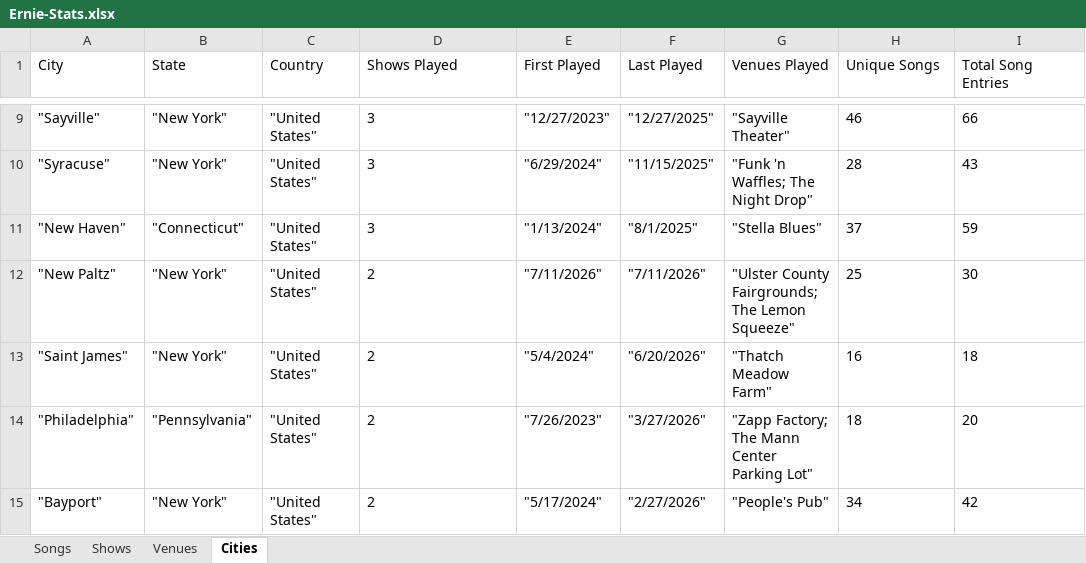
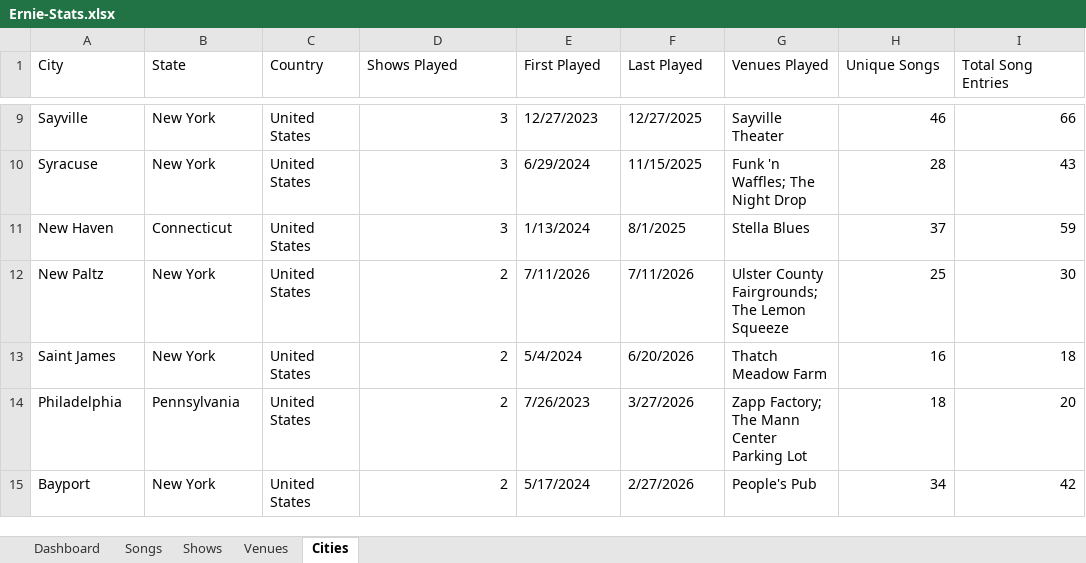
Before and after one commit to bigmanbalz/ernie-stats, an Excel workbook: reports/Ernie-Stats.xlsx, sheet Cities, drawn as a sheet; only a part is shown, gaps mark what is left out; values as stored, in another font and other column widths than the file's, no borders; the diff covers the shown part only; the diff names each change by its address in the sheet, - before the commit and + after, or states it on an @@ line.

Commit message:
v0.7: add stats dashboard and spreadsheet improvements

```diff
--- a/reports/Ernie-Stats.xlsx (sheet Cities)
+++ b/reports/Ernie-Stats.xlsx (sheet Cities)
+sheet tab: Dashboard
-A9 (City): "Sayville"
+A9 (City): Sayville
-B9:B10 (State): "New York"
+B9:B10 (State): New York
-C9:C15 (Country): "United States"
+C9:C15 (Country): United States
-D9:D15 alignment: left
+D9:D15 alignment: right
-E9 (First Played): "12/27/2023"
+E9 (First Played): 12/27/2023
-F9 (Last Played): "12/27/2025"
+F9 (Last Played): 12/27/2025
-G9 (Venues Played): "Sayville Theater"
+G9 (Venues Played): Sayville Theater
-H9:I15 alignment: left
+H9:I15 alignment: right
-A10 (City): "Syracuse"
+A10 (City): Syracuse
-E10 (First Played): "6/29/2024"
+E10 (First Played): 6/29/2024
-F10 (Last Played): "11/15/2025"
+F10 (Last Played): 11/15/2025
-G10 (Venues Played): "Funk 'n Waffles; The Night Drop"
+G10 (Venues Played): Funk 'n Waffles; The Night Drop
-A11 (City): "New Haven"
+A11 (City): New Haven
-B11 (State): "Connecticut"
+B11 (State): Connecticut
-E11 (First Played): "1/13/2024"
+E11 (First Played): 1/13/2024
-F11 (Last Played): "8/1/2025"
+F11 (Last Played): 8/1/2025
-G11 (Venues Played): "Stella Blues"
+G11 (Venues Played): Stella Blues
-A12 (City): "New Paltz"
+A12 (City): New Paltz
-B12:B13 (State): "New York"
+B12:B13 (State): New York
-E12 (First Played): "7/11/2026"
+E12 (First Played): 7/11/2026
-F12 (Last Played): "7/11/2026"
+F12 (Last Played): 7/11/2026
-G12 (Venues Played): "Ulster County Fairgrounds; The Lemon Squeeze"
+G12 (Venues Played): Ulster County Fairgrounds; The Lemon Squeeze
-A13 (City): "Saint James"
+A13 (City): Saint James
-E13 (First Played): "5/4/2024"
+E13 (First Played): 5/4/2024
-F13 (Last Played): "6/20/2026"
+F13 (Last Played): 6/20/2026
-G13 (Venues Played): "Thatch Meadow Farm"
+G13 (Venues Played): Thatch Meadow Farm
-A14 (City): "Philadelphia"
+A14 (City): Philadelphia
-B14 (State): "Pennsylvania"
+B14 (State): Pennsylvania
-E14 (First Played): "7/26/2023"
+E14 (First Played): 7/26/2023
-F14 (Last Played): "3/27/2026"
+F14 (Last Played): 3/27/2026
-G14 (Venues Played): "Zapp Factory; The Mann Center Parking Lot"
+G14 (Venues Played): Zapp Factory; The Mann Center Parking Lot
-A15 (City): "Bayport"
+A15 (City): Bayport
-B15 (State): "New York"
+B15 (State): New York
-E15 (First Played): "5/17/2024"
+E15 (First Played): 5/17/2024
-F15 (Last Played): "2/27/2026"
+F15 (Last Played): 2/27/2026
-G15 (Venues Played): "People's Pub"
+G15 (Venues Played): People's Pub
```
Also changed, not shown: 156 edited cells and cell formats elsewhere in this sheet, sheet Songs, sheet Shows, sheet Venues, 1 other file.
